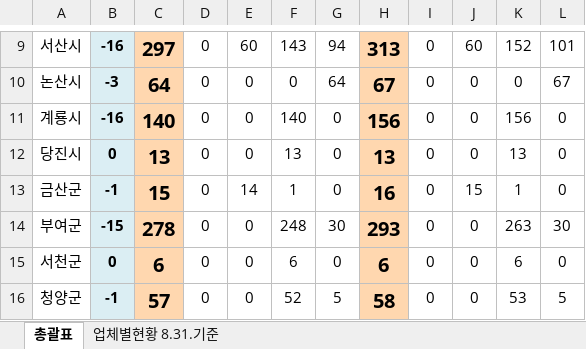
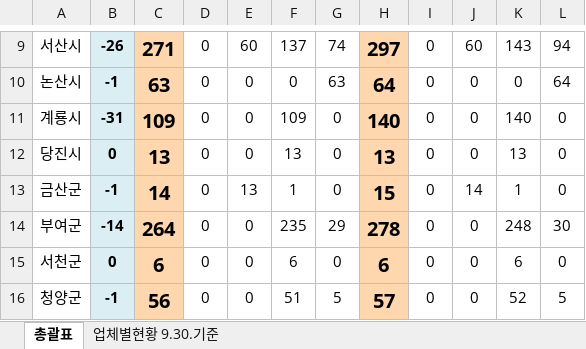
Before and after one commit to kr-ratings/apt-watch, an Excel workbook: site/data/units/chungnam.xlsx, sheet 총괄표, drawn as a sheet; only a part is shown, gaps mark what is left out; values as stored, in another font and other column widths than the file's, no borders; the diff covers the shown part only; the diff names each change by its address in the sheet, - before the commit and + after, or states it on an @@ line.

```diff
--- a/site/data/units/chungnam.xlsx (sheet 총괄표)
+++ b/site/data/units/chungnam.xlsx (sheet 총괄표)
-sheet tab: 업체별현황 8.31.기준
+sheet tab: 업체별현황 9.30.기준
-B9: -16
+B9: -26
-C9: 297
+C9: 271
-F9: 143
+F9: 137
-G9: 94
+G9: 74
-H9: 313
+H9: 297
-K9: 152
+K9: 143
-L9: 101
+L9: 94
-B10: -3
+B10: -1
-C10: 64
+C10: 63
-G10: 64
+G10: 63
-H10: 67
+H10: 64
-L10: 67
+L10: 64
-B11: -16
+B11: -31
-C11: 140
+C11: 109
-F11: 140
+F11: 109
-H11: 156
+H11: 140
-K11: 156
+K11: 140
-C13: 15
+C13: 14
-E13: 14
+E13: 13
-H13: 16
+H13: 15
-J13: 15
+J13: 14
-B14: -15
+B14: -14
-C14: 278
+C14: 264
-F14: 248
+F14: 235
-G14: 30
+G14: 29
-H14: 293
+H14: 278
-K14: 263
+K14: 248
-C16: 57
+C16: 56
-F16: 52
+F16: 51
-H16: 58
+H16: 57
-K16: 53
+K16: 52
```
Also changed, not shown: 2 added rows, 2 removed rows and 134 edited cells elsewhere in this sheet, sheet 업체별현황 9.30.기준, formulas that keep their value, hidden cells, 28 other files.
